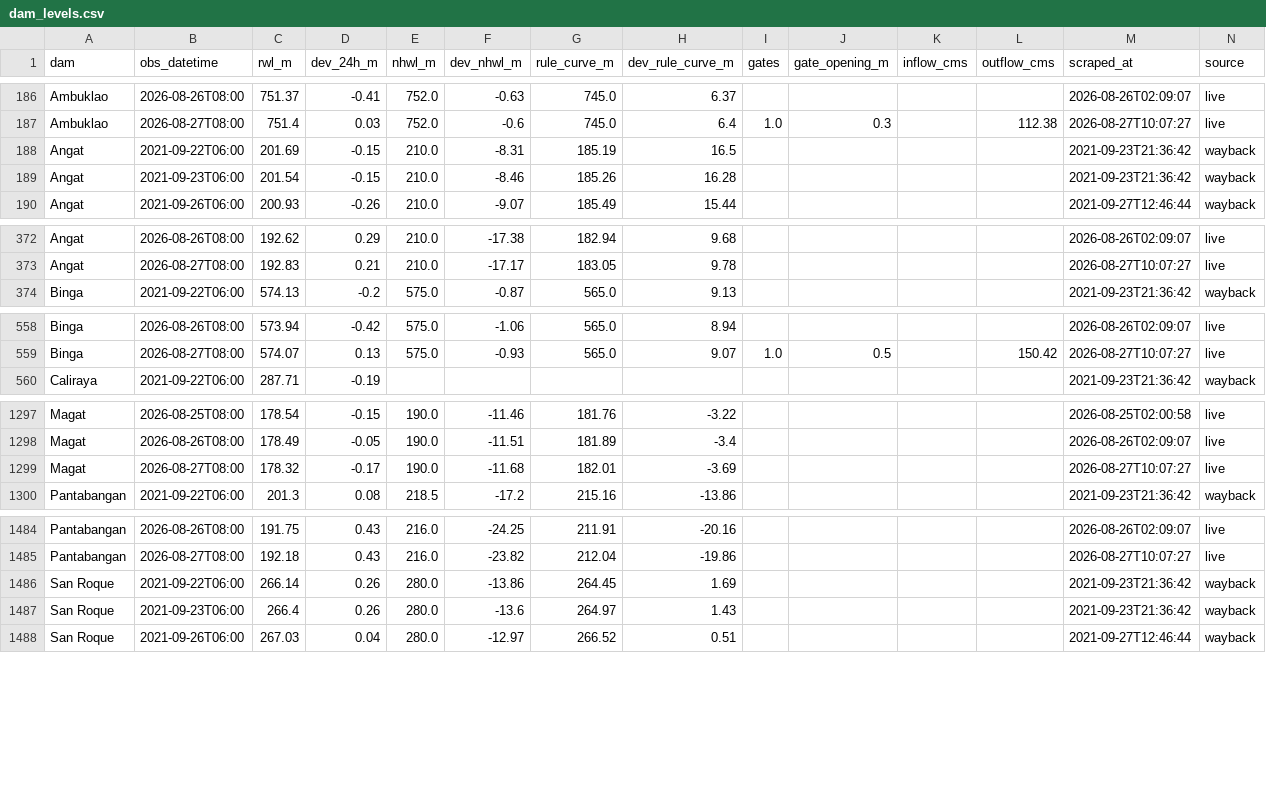
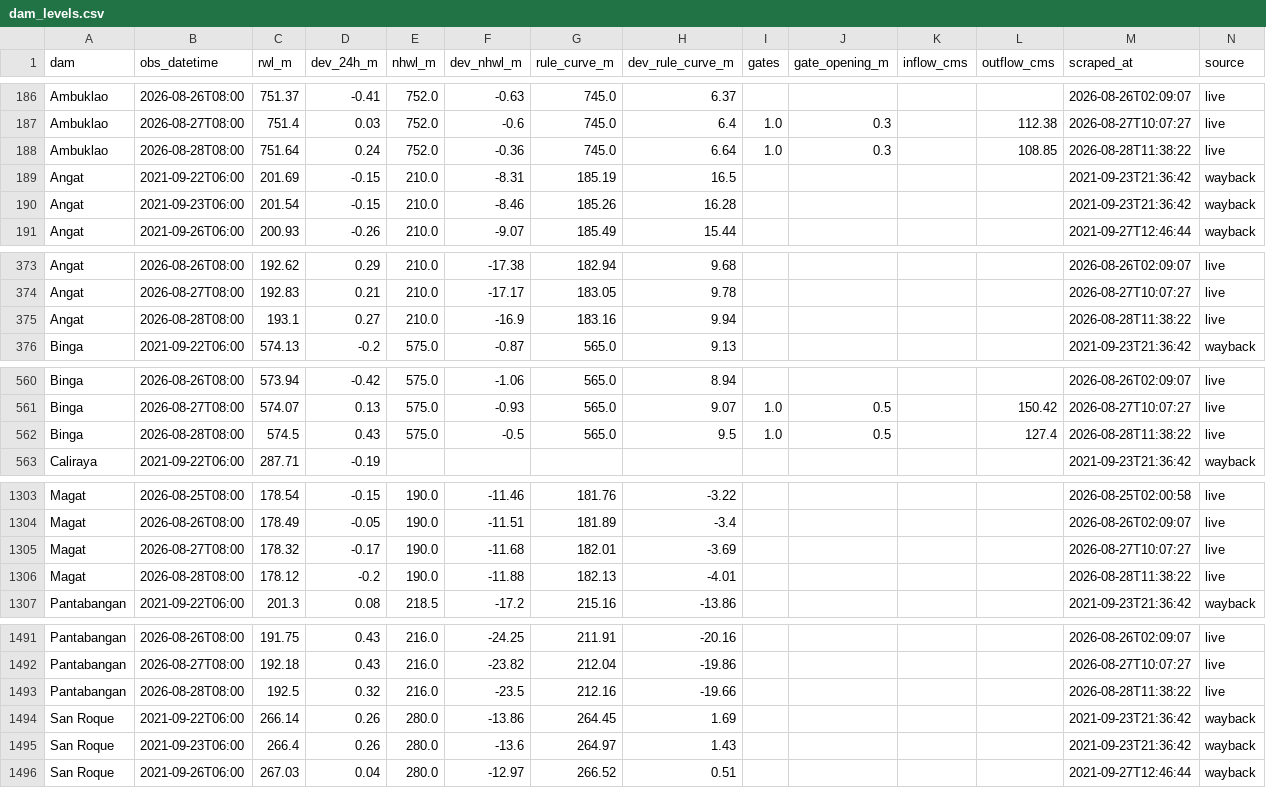
Before and after one commit to Zeref538/apaw, a CSV file: data/dam_levels.csv, drawn as a sheet; only a part is shown, gaps mark what is left out; the diff covers the shown part only; the diff names each change by its address in the sheet, - before the commit and + after, or states it on an @@ line.

```diff
--- a/data/dam_levels.csv
+++ b/data/dam_levels.csv
+row 188: Ambuklao | 2026-08-28T08:00 | 751.64 | 0.24 | 752.0 | -0.36 | 745.0 | 6.64 | 1.0 | 0.3 |  | 108.85 | 2026-08-28T11:38:22 | live
+row 375: Angat | 2026-08-28T08:00 | 193.1 | 0.27 | 210.0 | -16.9 | 183.16 | 9.94 |  |  |  |  | 2026-08-28T11:38:22 | live
+row 562: Binga | 2026-08-28T08:00 | 574.5 | 0.43 | 575.0 | -0.5 | 565.0 | 9.5 | 1.0 | 0.5 |  | 127.4 | 2026-08-28T11:38:22 | live
+row 1306: Magat | 2026-08-28T08:00 | 178.12 | -0.2 | 190.0 | -11.88 | 182.13 | -4.01 |  |  |  |  | 2026-08-28T11:38:22 | live
+row 1493: Pantabangan | 2026-08-28T08:00 | 192.5 | 0.32 | 216.0 | -23.5 | 212.16 | -19.66 |  |  |  |  | 2026-08-28T11:38:22 | live
```
Also changed, not shown: 4 added rows elsewhere in this file, data/basin_status.csv, 6 other files.
